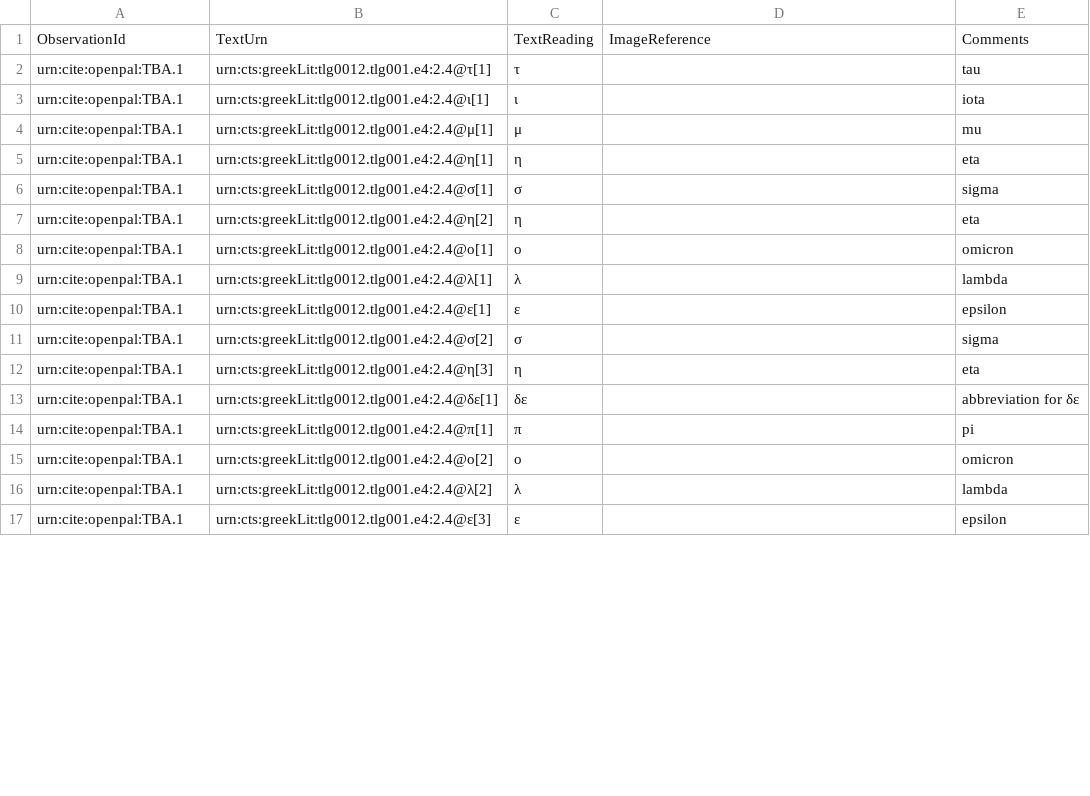
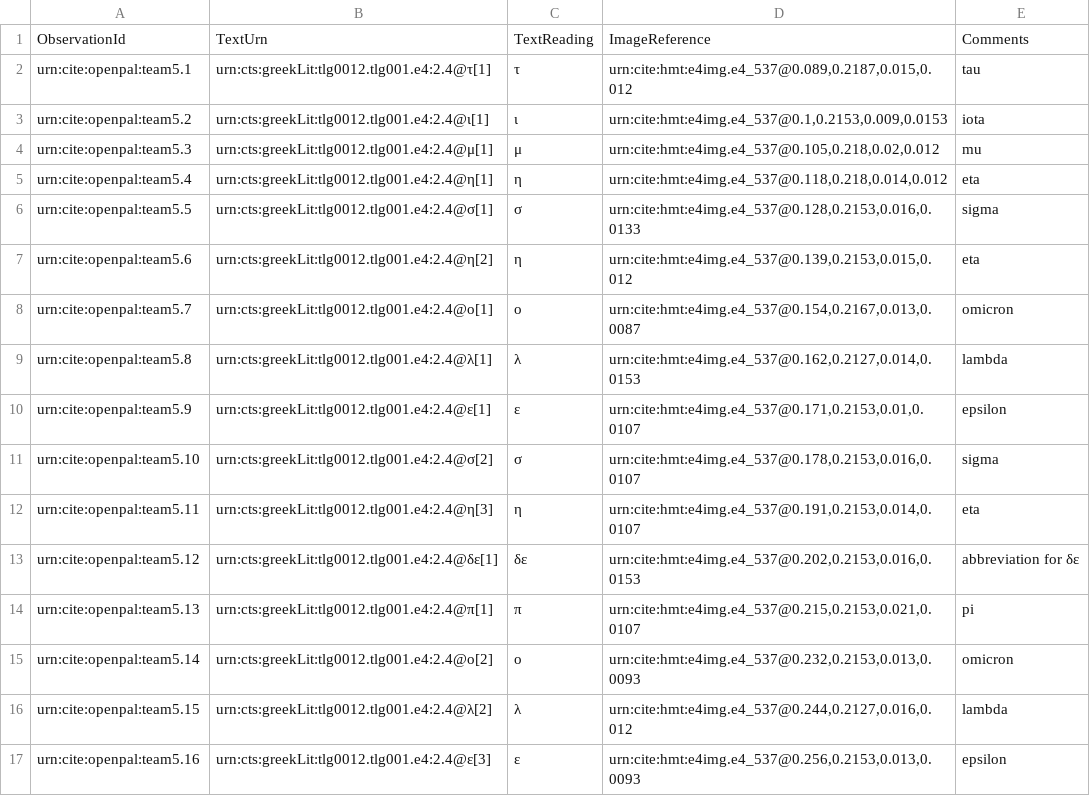
Before and after one commit to neelsmith/opdata, a CSV file: data/omega-1-12.csv, drawn as a sheet; only a part is shown; the diff covers the shown part only.

Commit message:
Captured images for line 2.4

```diff
--- a/data/omega-1-12.csv
+++ b/data/omega-1-12.csv
@@ -1,17 +1,17 @@
 ObservationId,TextUrn,TextReading,ImageReference,Comments
-urn:cite:openpal:TBA.1,urn:cts:greekLit:tlg0012.tlg001.e4:2.4@τ[1],τ,,tau
-urn:cite:openpal:TBA.1,urn:cts:greekLit:tlg0012.tlg001.e4:2.4@ι[1],ι,,iota
-urn:cite:openpal:TBA.1,urn:cts:greekLit:tlg0012.tlg001.e4:2.4@μ[1],μ,,mu
-urn:cite:openpal:TBA.1,urn:cts:greekLit:tlg0012.tlg001.e4:2.4@η[1],η,,eta
-urn:cite:openpal:TBA.1,urn:cts:greekLit:tlg0012.tlg001.e4:2.4@σ[1],σ,,sigma
-urn:cite:openpal:TBA.1,urn:cts:greekLit:tlg0012.tlg001.e4:2.4@η[2],η,,eta
-urn:cite:openpal:TBA.1,urn:cts:greekLit:tlg0012.tlg001.e4:2.4@ο[1],ο,,omicron
-urn:cite:openpal:TBA.1,urn:cts:greekLit:tlg0012.tlg001.e4:2.4@λ[1],λ,,lambda
-urn:cite:openpal:TBA.1,urn:cts:greekLit:tlg0012.tlg001.e4:2.4@ε[1],ε,,epsilon
-urn:cite:openpal:TBA.1,urn:cts:greekLit:tlg0012.tlg001.e4:2.4@σ[2],σ,,sigma
-urn:cite:openpal:TBA.1,urn:cts:greekLit:tlg0012.tlg001.e4:2.4@η[3],η,,eta
-urn:cite:openpal:TBA.1,urn:cts:greekLit:tlg0012.tlg001.e4:2.4@δε[1],δε,,abbreviation for δε
-urn:cite:openpal:TBA.1,urn:cts:greekLit:tlg0012.tlg001.e4:2.4@π[1],π,,pi
-urn:cite:openpal:TBA.1,urn:cts:greekLit:tlg0012.tlg001.e4:2.4@ο[2],ο,,omicron
-urn:cite:openpal:TBA.1,urn:cts:greekLit:tlg0012.tlg001.e4:2.4@λ[2],λ,,lambda
-urn:cite:openpal:TBA.1,urn:cts:greekLit:tlg0012.tlg001.e4:2.4@ε[3],ε,,epsilon
+urn:cite:openpal:team5.1,urn:cts:greekLit:tlg0012.tlg001.e4:2.4@τ[1],τ,"urn:cite:hmt:e4img.e4_537@0.089,0.2187,0.015,0.012",tau
+urn:cite:openpal:team5.2,urn:cts:greekLit:tlg0012.tlg001.e4:2.4@ι[1],ι,"urn:cite:hmt:e4img.e4_537@0.1,0.2153,0.009,0.0153",iota
+urn:cite:openpal:team5.3,urn:cts:greekLit:tlg0012.tlg001.e4:2.4@μ[1],μ,"urn:cite:hmt:e4img.e4_537@0.105,0.218,0.02,0.012",mu
+urn:cite:openpal:team5.4,urn:cts:greekLit:tlg0012.tlg001.e4:2.4@η[1],η,"urn:cite:hmt:e4img.e4_537@0.118,0.218,0.014,0.012",eta
+urn:cite:openpal:team5.5,urn:cts:greekLit:tlg0012.tlg001.e4:2.4@σ[1],σ,"urn:cite:hmt:e4img.e4_537@0.128,0.2153,0.016,0.0133",sigma
+urn:cite:openpal:team5.6,urn:cts:greekLit:tlg0012.tlg001.e4:2.4@η[2],η,"urn:cite:hmt:e4img.e4_537@0.139,0.2153,0.015,0.012",eta
+urn:cite:openpal:team5.7,urn:cts:greekLit:tlg0012.tlg001.e4:2.4@ο[1],ο,"urn:cite:hmt:e4img.e4_537@0.154,0.2167,0.013,0.0087",omicron
+urn:cite:openpal:team5.8,urn:cts:greekLit:tlg0012.tlg001.e4:2.4@λ[1],λ,"urn:cite:hmt:e4img.e4_537@0.162,0.2127,0.014,0.0153",lambda
+urn:cite:openpal:team5.9,urn:cts:greekLit:tlg0012.tlg001.e4:2.4@ε[1],ε,"urn:cite:hmt:e4img.e4_537@0.171,0.2153,0.01,0.0107",epsilon
+urn:cite:openpal:team5.10,urn:cts:greekLit:tlg0012.tlg001.e4:2.4@σ[2],σ,"urn:cite:hmt:e4img.e4_537@0.178,0.2153,0.016,0.0107",sigma
+urn:cite:openpal:team5.11,urn:cts:greekLit:tlg0012.tlg001.e4:2.4@η[3],η,"urn:cite:hmt:e4img.e4_537@0.191,0.2153,0.014,0.0107",eta
+urn:cite:openpal:team5.12,urn:cts:greekLit:tlg0012.tlg001.e4:2.4@δε[1],δε,"urn:cite:hmt:e4img.e4_537@0.202,0.2153,0.016,0.0153",abbreviation for δε
+urn:cite:openpal:team5.13,urn:cts:greekLit:tlg0012.tlg001.e4:2.4@π[1],π,"urn:cite:hmt:e4img.e4_537@0.215,0.2153,0.021,0.0107",pi
+urn:cite:openpal:team5.14,urn:cts:greekLit:tlg0012.tlg001.e4:2.4@ο[2],ο,"urn:cite:hmt:e4img.e4_537@0.232,0.2153,0.013,0.0093",omicron
+urn:cite:openpal:team5.15,urn:cts:greekLit:tlg0012.tlg001.e4:2.4@λ[2],λ,"urn:cite:hmt:e4img.e4_537@0.244,0.2127,0.016,0.012",lambda
+urn:cite:openpal:team5.16,urn:cts:greekLit:tlg0012.tlg001.e4:2.4@ε[3],ε,"urn:cite:hmt:e4img.e4_537@0.256,0.2153,0.013,0.0093",epsilon
```
Also changed, not shown: 3 added rows, 3 removed rows and 22 edited cells elsewhere in this file.
